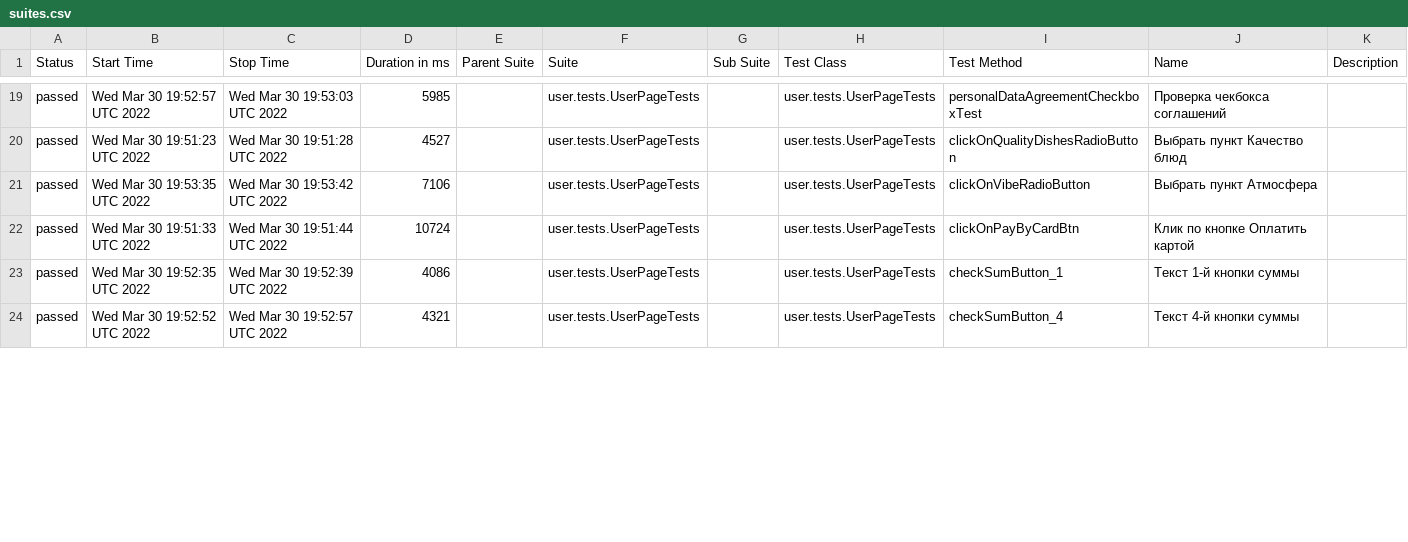
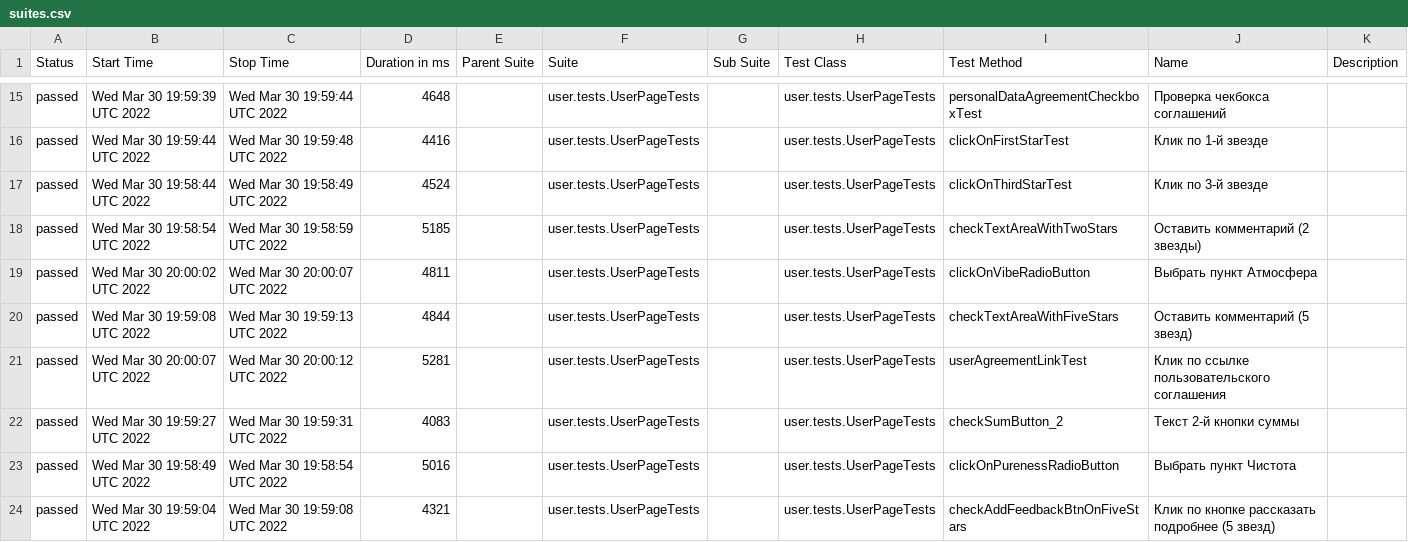
Before and after one commit to AntonovArtur/Web-UI, a CSV file: docs/allure-maven-plugin/data/suites.csv, drawn as a sheet; only a part is shown, gaps mark what is left out; the diff covers the shown part only.

Commit message:
Deploying to test from master 27cc01ddbdfda48d7ec4912964d5f7d8c0d239d6

```diff
--- a/docs/allure-maven-plugin/data/suites.csv
+++ b/docs/allure-maven-plugin/data/suites.csv
@@ -19,6 +15,10 @@
-"passed","Wed Mar 30 19:52:57 UTC 2022","Wed Mar 30 19:53:03 UTC 2022","5985","","user.tests.UserPageTests","","user.tests.UserPageTests","personalDataAgreementCheckboxTest","Проверка чекбокса соглашений",""
-"passed","Wed Mar 30 19:51:23 UTC 2022","Wed Mar 30 19:51:28 UTC 2022","4527","","user.tests.UserPageTests","","user.tests.UserPageTests","clickOnQualityDishesRadioButton","Выбрать пункт Качество блюд",""
-"passed","Wed Mar 30 19:53:35 UTC 2022","Wed Mar 30 19:53:42 UTC 2022","7106","","user.tests.UserPageTests","","user.tests.UserPageTests","clickOnVibeRadioButton","Выбрать пункт Атмосфера",""
-"passed","Wed Mar 30 19:51:33 UTC 2022","Wed Mar 30 19:51:44 UTC 2022","10724","","user.tests.UserPageTests","","user.tests.UserPageTests","clickOnPayByCardBtn","Клик по кнопке Оплатить картой",""
-"passed","Wed Mar 30 19:52:35 UTC 2022","Wed Mar 30 19:52:39 UTC 2022","4086","","user.tests.UserPageTests","","user.tests.UserPageTests","checkSumButton_1","Текст 1-й кнопки суммы",""
-"passed","Wed Mar 30 19:52:52 UTC 2022","Wed Mar 30 19:52:57 UTC 2022","4321","","user.tests.UserPageTests","","user.tests.UserPageTests","checkSumButton_4","Текст 4-й кнопки суммы",""
+"passed","Wed Mar 30 19:59:39 UTC 2022","Wed Mar 30 19:59:44 UTC 2022","4648","","user.tests.UserPageTests","","user.tests.UserPageTests","personalDataAgreementCheckboxTest","Проверка чекбокса соглашений",""
+"passed","Wed Mar 30 19:59:44 UTC 2022","Wed Mar 30 19:59:48 UTC 2022","4416","","user.tests.UserPageTests","","user.tests.UserPageTests","clickOnFirstStarTest","Клик по 1-й звезде",""
+"passed","Wed Mar 30 19:58:44 UTC 2022","Wed Mar 30 19:58:49 UTC 2022","4524","","user.tests.UserPageTests","","user.tests.UserPageTests","clickOnThirdStarTest","Клик по 3-й звезде",""
+"passed","Wed Mar 30 19:58:54 UTC 2022","Wed Mar 30 19:58:59 UTC 2022","5185","","user.tests.UserPageTests","","user.tests.UserPageTests","checkTextAreaWithTwoStars","Оставить комментарий (2 звезды)",""
+"passed","Wed Mar 30 20:00:02 UTC 2022","Wed Mar 30 20:00:07 UTC 2022","4811","","user.tests.UserPageTests","","user.tests.UserPageTests","clickOnVibeRadioButton","Выбрать пункт Атмосфера",""
+"passed","Wed Mar 30 19:59:08 UTC 2022","Wed Mar 30 19:59:13 UTC 2022","4844","","user.tests.UserPageTests","","user.tests.UserPageTests","checkTextAreaWithFiveStars","Оставить комментарий (5 звезд)",""
+"passed","Wed Mar 30 20:00:07 UTC 2022","Wed Mar 30 20:00:12 UTC 2022","5281","","user.tests.UserPageTests","","user.tests.UserPageTests","userAgreementLinkTest","Клик по ссылке пользовательского соглашения",""
+"passed","Wed Mar 30 19:59:27 UTC 2022","Wed Mar 30 19:59:31 UTC 2022","4083","","user.tests.UserPageTests","","user.tests.UserPageTests","checkSumButton_2","Текст 2-й кнопки суммы",""
+"passed","Wed Mar 30 19:58:49 UTC 2022","Wed Mar 30 19:58:54 UTC 2022","5016","","user.tests.UserPageTests","","user.tests.UserPageTests","clickOnPurenessRadioButton","Выбрать пункт Чистота",""
+"passed","Wed Mar 30 19:59:04 UTC 2022","Wed Mar 30 19:59:08 UTC 2022","4321","","user.tests.UserPageTests","","user.tests.UserPageTests","checkAddFeedbackBtnOnFiveStars","Клик по кнопке рассказать подробнее (5 звезд)",""
```
Also changed, not shown: 2 added rows, 6 removed rows and 71 edited cells elsewhere in this file, 53 other files.
